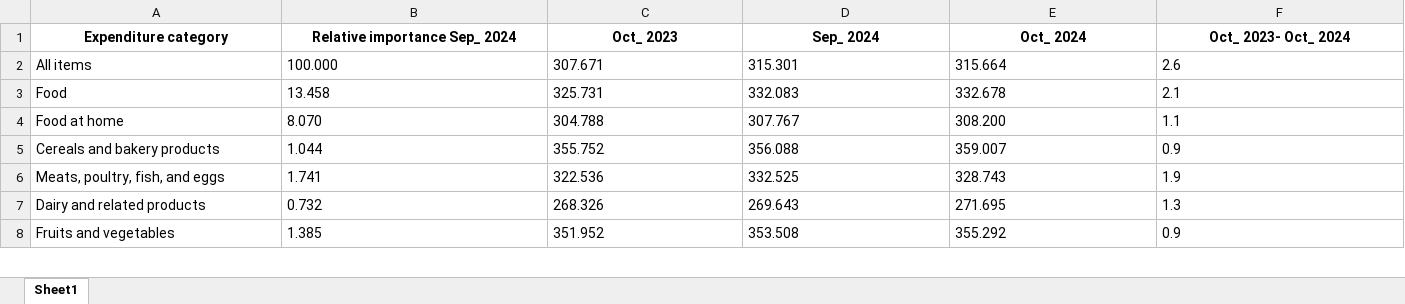
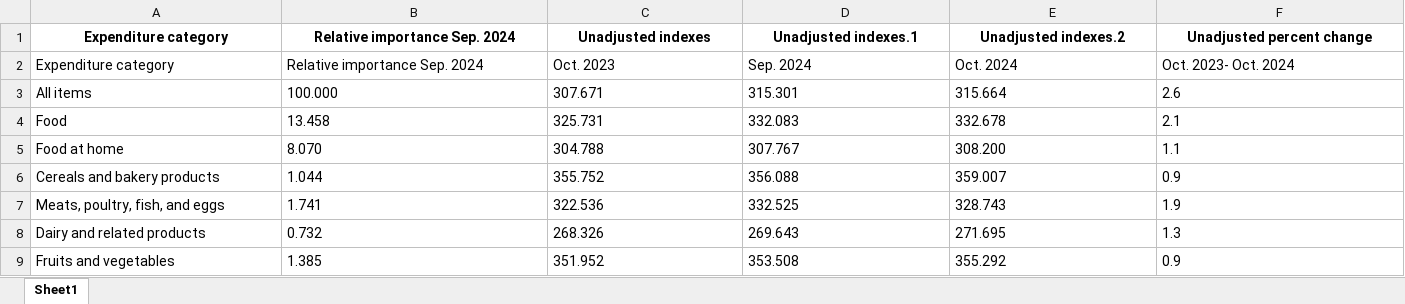
Before and after one commit to erickfernandesgon/scrapingcpinote, an Excel workbook: dados_tratados.xlsx, sheet Sheet1, drawn as a sheet; only a part is shown; values as stored, in another font and other column widths than the file's, no borders; addresses are those after the commit; rows hold the shown columns only; the diff covers the shown part only; the diff names each change by its address in the sheet, - before the commit and + after, or states it on an @@ line.

Commit message:
Alteração xlsx

```diff
--- a/dados_tratados.xlsx (sheet Sheet1)
+++ b/dados_tratados.xlsx (sheet Sheet1)
+row 1: Expenditure category | Relative importance Sep. 2024 | Unadjusted indexes | Unadjusted indexes.1 | Unadjusted indexes.2 | Unadjusted percent change
@@ A2:F2 bold: on → off, alignment: center → left @@
-B2: Relative importance Sep_ 2024
+B2: Relative importance Sep. 2024
-C2: Oct_ 2023
+C2: Oct. 2023
-D2: Sep_ 2024
+D2: Sep. 2024
-E2: Oct_ 2024
+E2: Oct. 2024
-F2: Oct_ 2023- Oct_ 2024
+F2: Oct. 2023- Oct. 2024
```
Also changed, not shown: 4 edited cells and cell formats elsewhere in this sheet.
